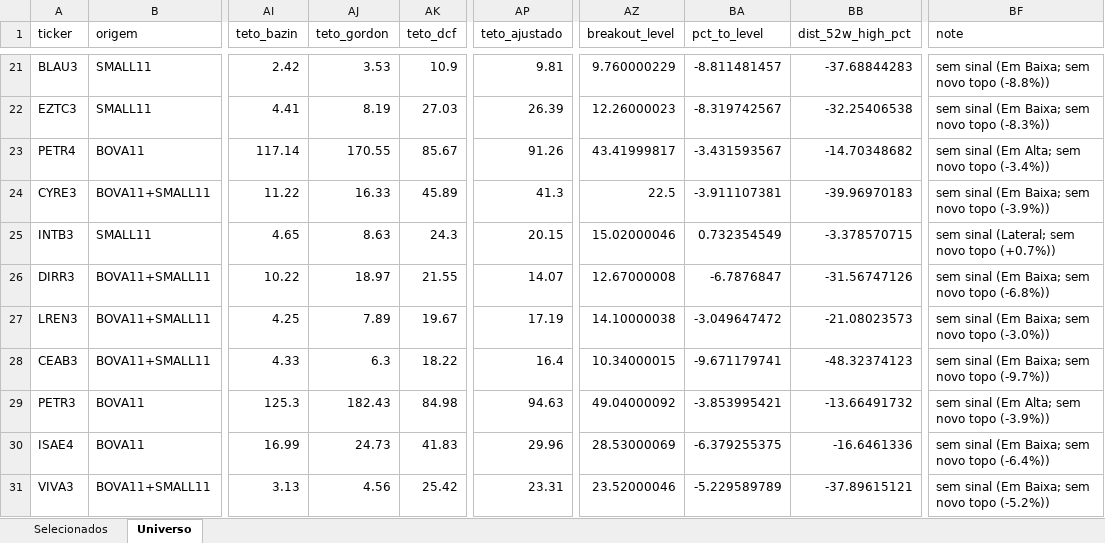
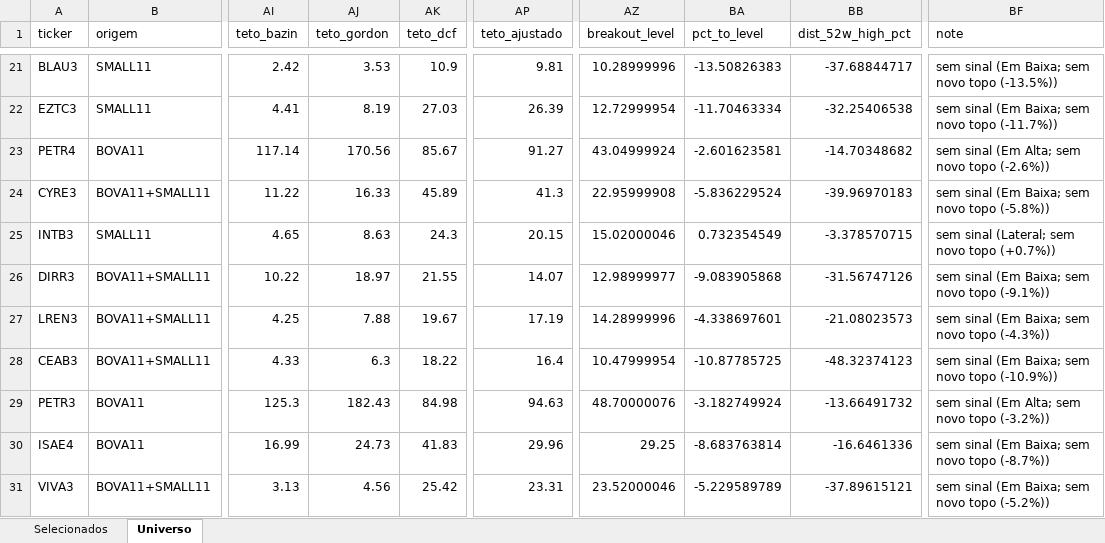
Before and after one commit to henriquebdasilva/screener-b3, an Excel workbook: reports/screener_2026-08-05.xlsx, sheet Universo, drawn as a sheet; only a part is shown, gaps mark what is left out; values as stored, in another font and other column widths than the file's, no borders; the diff covers the shown part only; the diff names each change by its address in the sheet, - before the commit and + after, or states it on an @@ line.

```diff
--- a/reports/screener_2026-08-05.xlsx (sheet Universo)
+++ b/reports/screener_2026-08-05.xlsx (sheet Universo)
-AZ21 (breakout_level): 9.760000229
+AZ21 (breakout_level): 10.28999996
-BA21 (pct_to_level): -8.811481457
+BA21 (pct_to_level): -13.50826383
-BB21 (dist_52w_high_pct): -37.68844283
+BB21 (dist_52w_high_pct): -37.68844717
-BF21 (note): sem sinal (Em Baixa; sem novo topo (-8.8%))
+BF21 (note): sem sinal (Em Baixa; sem novo topo (-13.5%))
-AZ22 (breakout_level): 12.26000023
+AZ22 (breakout_level): 12.72999954
-BA22 (pct_to_level): -8.319742567
+BA22 (pct_to_level): -11.70463334
-BF22 (note): sem sinal (Em Baixa; sem novo topo (-8.3%))
+BF22 (note): sem sinal (Em Baixa; sem novo topo (-11.7%))
-AJ23 (teto_gordon): 170.55
+AJ23 (teto_gordon): 170.56
-AP23 (teto_ajustado): 91.26
+AP23 (teto_ajustado): 91.27
-AZ23 (breakout_level): 43.41999817
+AZ23 (breakout_level): 43.04999924
-BA23 (pct_to_level): -3.431593567
+BA23 (pct_to_level): -2.601623581
-BF23 (note): sem sinal (Em Alta; sem novo topo (-3.4%))
+BF23 (note): sem sinal (Em Alta; sem novo topo (-2.6%))
-AZ24 (breakout_level): 22.5
+AZ24 (breakout_level): 22.95999908
-BA24 (pct_to_level): -3.911107381
+BA24 (pct_to_level): -5.836229524
-BF24 (note): sem sinal (Em Baixa; sem novo topo (-3.9%))
+BF24 (note): sem sinal (Em Baixa; sem novo topo (-5.8%))
-AZ26 (breakout_level): 12.67000008
+AZ26 (breakout_level): 12.98999977
-BA26 (pct_to_level): -6.7876847
+BA26 (pct_to_level): -9.083905868
-BF26 (note): sem sinal (Em Baixa; sem novo topo (-6.8%))
+BF26 (note): sem sinal (Em Baixa; sem novo topo (-9.1%))
-AJ27 (teto_gordon): 7.89
+AJ27 (teto_gordon): 7.88
-AZ27 (breakout_level): 14.10000038
+AZ27 (breakout_level): 14.28999996
-BA27 (pct_to_level): -3.049647472
+BA27 (pct_to_level): -4.338697601
-BF27 (note): sem sinal (Em Baixa; sem novo topo (-3.0%))
+BF27 (note): sem sinal (Em Baixa; sem novo topo (-4.3%))
-AZ28 (breakout_level): 10.34000015
+AZ28 (breakout_level): 10.47999954
-BA28 (pct_to_level): -9.671179741
+BA28 (pct_to_level): -10.87785725
-BF28 (note): sem sinal (Em Baixa; sem novo topo (-9.7%))
+BF28 (note): sem sinal (Em Baixa; sem novo topo (-10.9%))
-AZ29 (breakout_level): 49.04000092
+AZ29 (breakout_level): 48.70000076
-BA29 (pct_to_level): -3.853995421
+BA29 (pct_to_level): -3.182749924
-BF29 (note): sem sinal (Em Alta; sem novo topo (-3.9%))
+BF29 (note): sem sinal (Em Alta; sem novo topo (-3.2%))
-AZ30 (breakout_level): 28.53000069
+AZ30 (breakout_level): 29.25
-BA30 (pct_to_level): -6.379255375
+BA30 (pct_to_level): -8.683763814
-BF30 (note): sem sinal (Em Baixa; sem novo topo (-6.4%))
+BF30 (note): sem sinal (Em Baixa; sem novo topo (-8.7%))
```
Also changed, not shown: 309 edited cells elsewhere in this sheet, sheet Selecionados, 3 other files.
